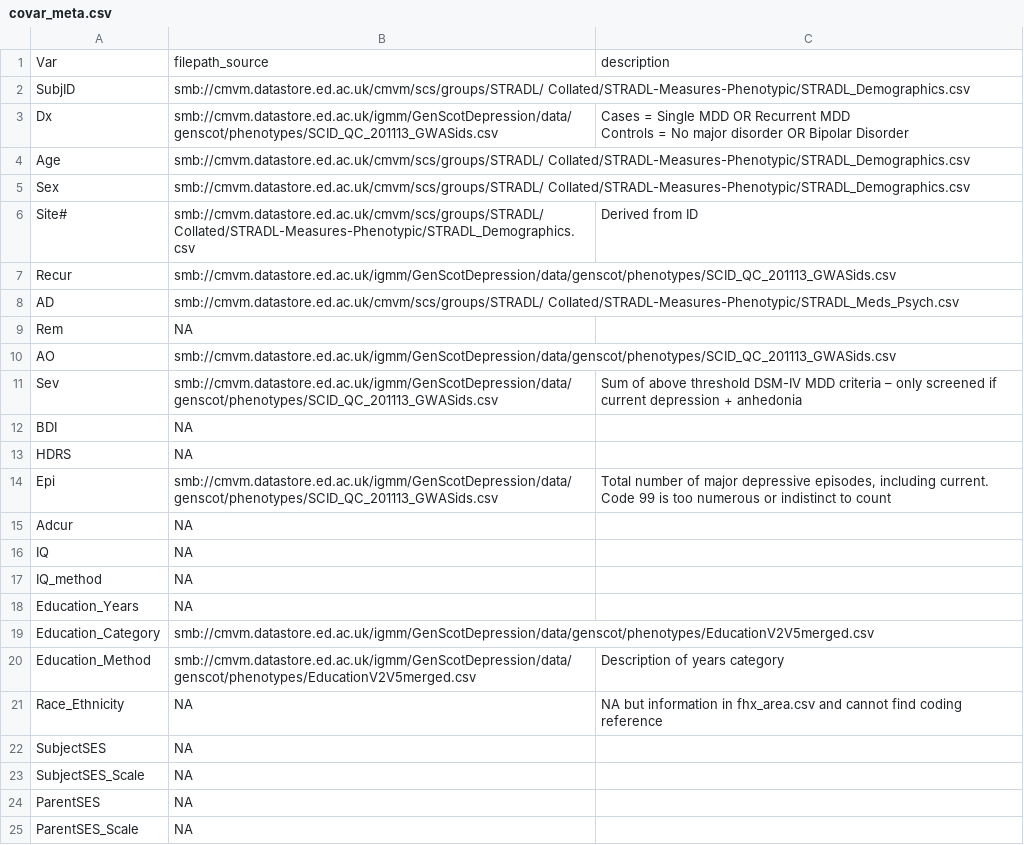
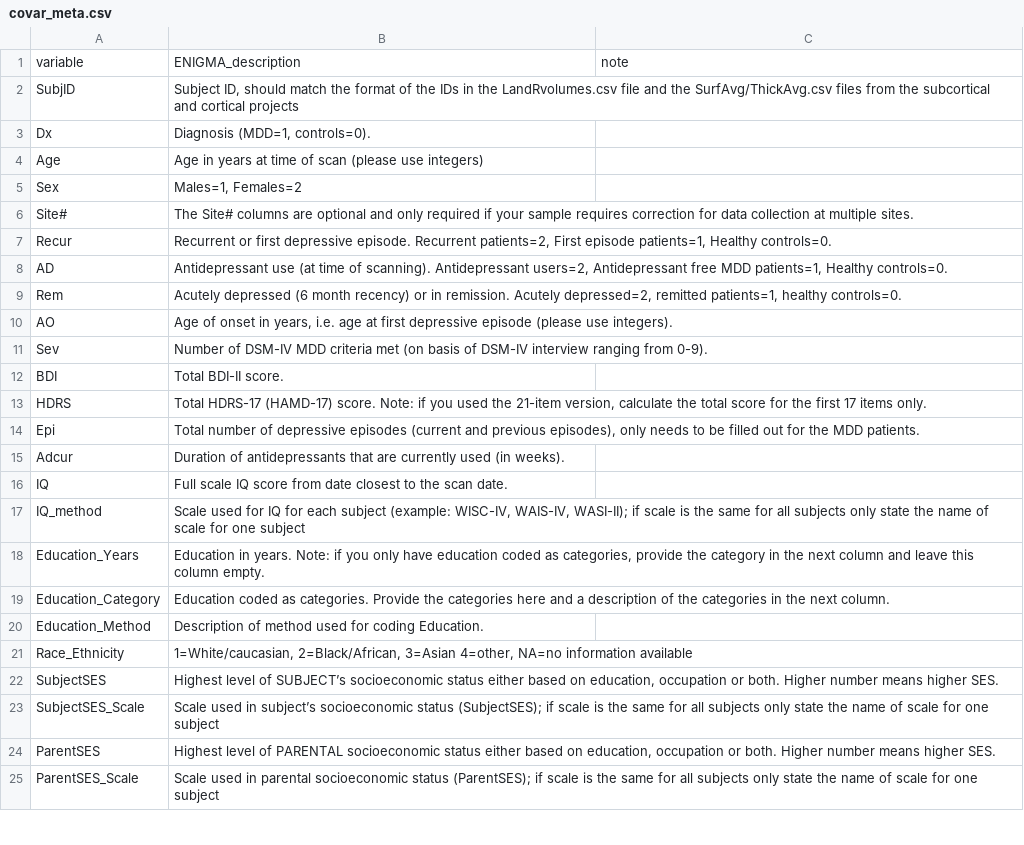
Before and after one commit to hannahcasey/STRADL_ENIGMA_covar, a CSV file: covar_meta.csv, drawn as a sheet; only a part is shown; the diff covers the shown part only.

```diff
--- a/covar_meta.csv
+++ b/covar_meta.csv
@@ -1,26 +1,25 @@
-Var,filepath_source,description
-SubjID,smb://cmvm.datastore.ed.ac.uk/cmvm/scs/groups/STRADL/ Collated/STRADL-Measures-Phenotypic/STRADL_Demographics.csv,
-Dx,smb://cmvm.datastore.ed.ac.uk/igmm/GenScotDepression/data/genscot/phenotypes/SCID_QC_201113_GWASids.csv,"Cases = Single MDD OR Recurrent MDD
-Controls = No major disorder OR Bipolar Disorder"
-Age,smb://cmvm.datastore.ed.ac.uk/cmvm/scs/groups/STRADL/ Collated/STRADL-Measures-Phenotypic/STRADL_Demographics.csv,
-Sex,smb://cmvm.datastore.ed.ac.uk/cmvm/scs/groups/STRADL/ Collated/STRADL-Measures-Phenotypic/STRADL_Demographics.csv,
-Site#,smb://cmvm.datastore.ed.ac.uk/cmvm/scs/groups/STRADL/ Collated/STRADL-Measures-Phenotypic/STRADL_Demographics.csv,Derived from ID
-Recur,smb://cmvm.datastore.ed.ac.uk/igmm/GenScotDepression/data/genscot/phenotypes/SCID_QC_201113_GWASids.csv,
-AD,smb://cmvm.datastore.ed.ac.uk/cmvm/scs/groups/STRADL/ Collated/STRADL-Measures-Phenotypic/STRADL_Meds_Psych.csv,
-Rem,NA,
-AO,smb://cmvm.datastore.ed.ac.uk/igmm/GenScotDepression/data/genscot/phenotypes/SCID_QC_201113_GWASids.csv,
-Sev,smb://cmvm.datastore.ed.ac.uk/igmm/GenScotDepression/data/genscot/phenotypes/SCID_QC_201113_GWASids.csv,Sum of above threshold DSM-IV MDD criteria – only screened if current depression + anhedonia
-BDI,NA,
-HDRS,NA,
-Epi,smb://cmvm.datastore.ed.ac.uk/igmm/GenScotDepression/data/genscot/phenotypes/SCID_QC_201113_GWASids.csv,"Total number of major depressive episodes, including current. Code 99 is too numerous or indistinct to count"
-Adcur,NA,
-IQ,NA,
-IQ_method,NA,
-Education_Years,NA,
-Education_Category,smb://cmvm.datastore.ed.ac.uk/igmm/GenScotDepression/data/genscot/phenotypes/EducationV2V5merged.csv,
-Education_Method,smb://cmvm.datastore.ed.ac.uk/igmm/GenScotDepression/data/genscot/phenotypes/EducationV2V5merged.csv,Description of years category
-Race_Ethnicity,NA,NA but information in fhx_area.csv and cannot find coding reference
-SubjectSES,NA,
-SubjectSES_Scale,NA,
-ParentSES,NA,
-ParentSES_Scale,NA,
+variable,ENIGMA_description,note
+SubjID,"Subject ID, should match the format of the IDs in the LandRvolumes.csv file and the SurfAvg/ThickAvg.csv files from the subcortical and cortical projects",
+Dx,"Diagnosis (MDD=1, controls=0). ",
+Age,Age in years at time of scan (please use integers),
+Sex,"Males=1, Females=2",
+Site#,The Site# columns are optional and only required if your sample requires correction for data collection at multiple sites. ,
+Recur,"Recurrent or first depressive episode. Recurrent patients=2, First episode patients=1, Healthy controls=0.",
+AD,"Antidepressant use (at time of scanning). Antidepressant users=2, Antidepressant free MDD patients=1, Healthy controls=0.",
+Rem,"Acutely depressed (6 month recency) or in remission. Acutely depressed=2, remitted patients=1, healthy controls=0.",
+AO,"Age of onset in years, i.e. age at first depressive episode (please use integers).",
+Sev,Number of DSM-IV MDD criteria met (on basis of DSM-IV interview ranging from 0-9).,
+BDI,Total BDI-II score. ,
+HDRS,"Total HDRS-17 (HAMD-17) score. Note: if you used the 21-item version, calculate the total score for the first 17 items only.",
+Epi,"Total number of depressive episodes (current and previous episodes), only needs to be filled out for the MDD patients.",
+Adcur,Duration of antidepressants that are currently used (in weeks).,
+IQ,Full scale IQ score from date closest to the scan date. ,
+IQ_method,"Scale used for IQ for each subject (example: WISC-IV, WAIS-IV, WASI-II); if scale is the same for all subjects only state the name of scale for one subject",
+Education_Years,"Education in years. Note: if you only have education coded as categories, provide the category in the next column and leave this column empty.",
+Education_Category,Education coded as categories. Provide the categories here and a description of the categories in the next column.,
+Education_Method,Description of method used for coding Education.,
+Race_Ethnicity,"1=White/caucasian, 2=Black/African, 3=Asian 4=other, NA=no information available",
+SubjectSES,"Highest level of SUBJECT’s socioeconomic status either based on education, occupation or both. Higher number means higher SES. ",
+SubjectSES_Scale,Scale used in subject’s socioeconomic status (SubjectSES); if scale is the same for all subjects only state the name of scale for one subject,
+ParentSES,"Highest level of PARENTAL socioeconomic status either based on education, occupation or both. Higher number means higher SES. ",
+ParentSES_Scale,Scale used in parental socioeconomic status (ParentSES); if scale is the same for all subjects only state the name of scale for one subject,
```
Also changed, not shown: 38 edited cells elsewhere in this file, 1 other file.
